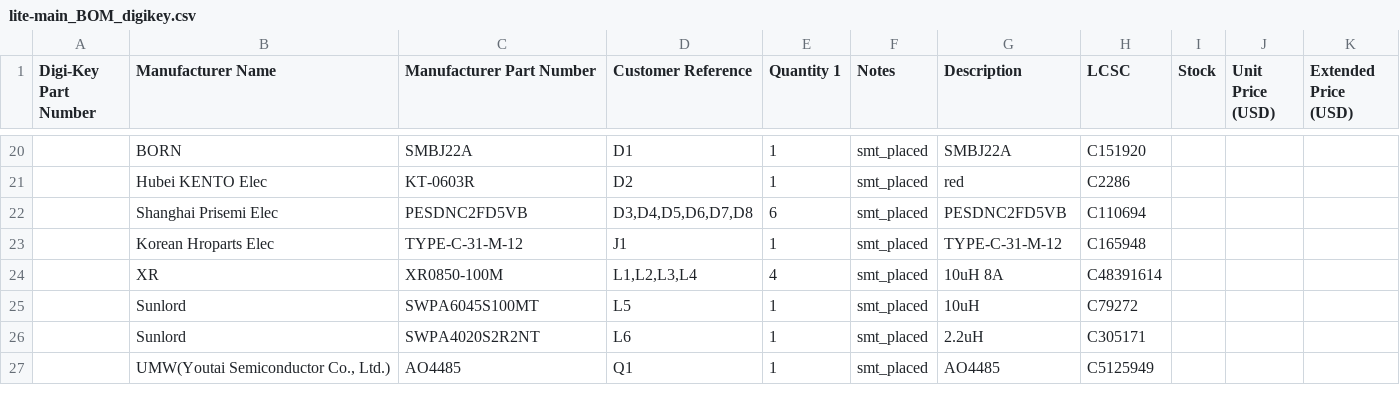
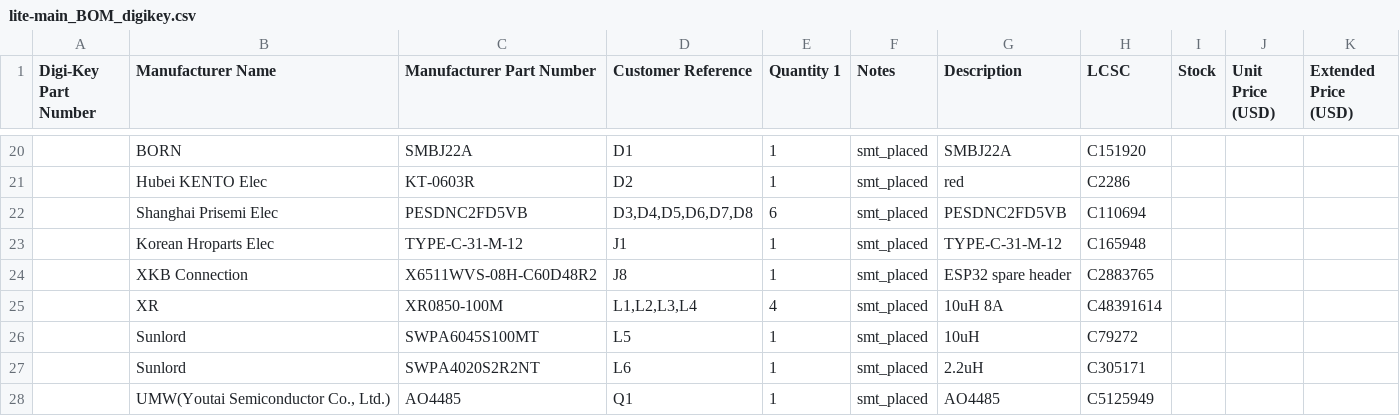
Before and after one commit to Hive-RSI-Lab/hifi-receiver, a CSV file: boards/lite-main/fab/lite-main_BOM_digikey.csv, drawn as a sheet; only a part is shown, gaps mark what is left out; the diff names each change by its address in the sheet, - before the commit and + after, or states it on an @@ line.

```diff
--- a/boards/lite-main/fab/lite-main_BOM_digikey.csv
+++ b/boards/lite-main/fab/lite-main_BOM_digikey.csv
+row 24:  | XKB Connection | X6511WVS-08H-C60D48R2 | J8 | 1 | smt_placed | ESP32 spare header | C2883765
```
Also changed, not shown: boards/lite-main/fab/BOM-full.csv, boards/lite-main/fab/BOM.csv, 54 other files.
